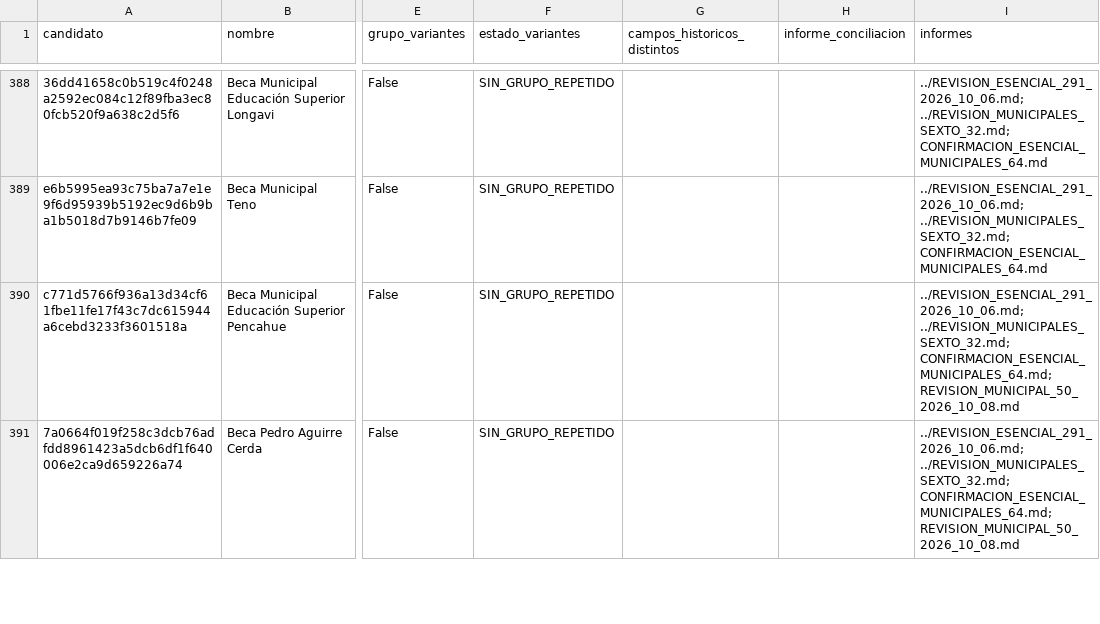
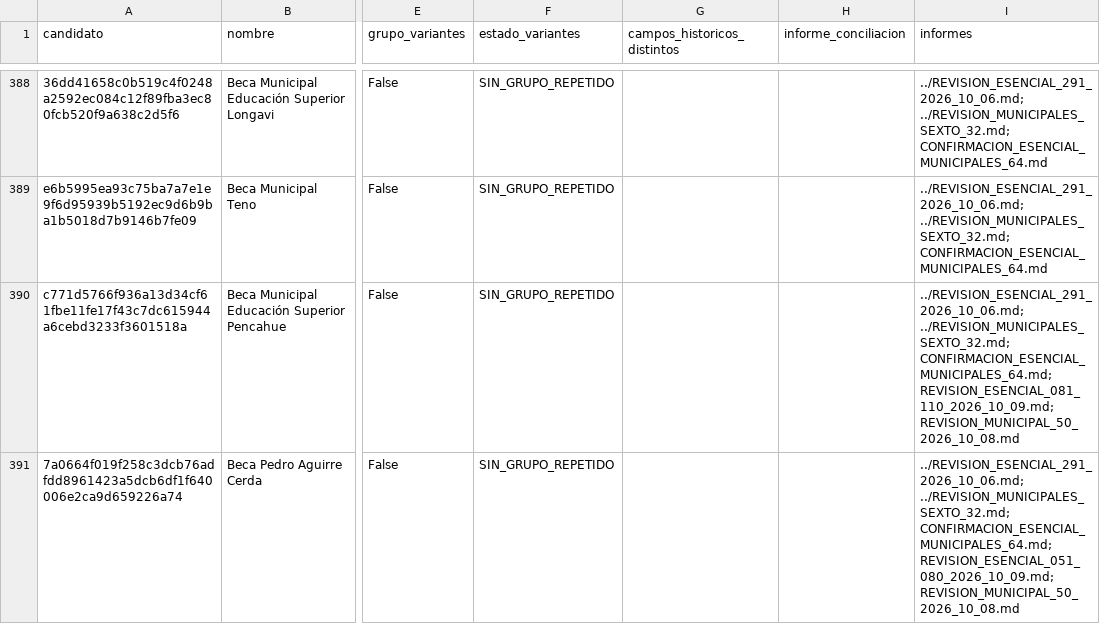
Before and after one commit to BenjaAranda/BecasFind, a CSV file: documentacion/auditoria_corpus/procesados/cierre/casos.csv, drawn as a sheet; only a part is shown, gaps mark what is left out; the diff covers the shown part only; the diff names each change by its address in the sheet, - before the commit and + after, or states it on an @@ line.

```diff
--- a/documentacion/auditoria_corpus/procesados/cierre/casos.csv
+++ b/documentacion/auditoria_corpus/procesados/cierre/casos.csv
-I390 (informes): …../REVISION_MUNICIPALES_SEXTO_32.md; CONFIRMACION_ESENCIAL_MUNICIPALES_64.md; REVISION_MUNICIPAL_50_2026_10_08.md
+I390 (informes): …../REVISION_MUNICIPALES_SEXTO_32.md; CONFIRMACION_ESENCIAL_MUNICIPALES_64.md; REVISION_ESENCIAL_081_110_2026_10_09.md; REVISION_MUNICIPAL_50_2026_10_08.md
-I391 (informes): …../REVISION_MUNICIPALES_SEXTO_32.md; CONFIRMACION_ESENCIAL_MUNICIPALES_64.md; REVISION_MUNICIPAL_50_2026_10_08.md
+I391 (informes): …../REVISION_MUNICIPALES_SEXTO_32.md; CONFIRMACION_ESENCIAL_MUNICIPALES_64.md; REVISION_ESENCIAL_051_080_2026_10_09.md; REVISION_MUNICIPAL_50_2026_10_08.md
```
Also changed, not shown: 105 edited cells elsewhere in this file, 14 other files.
